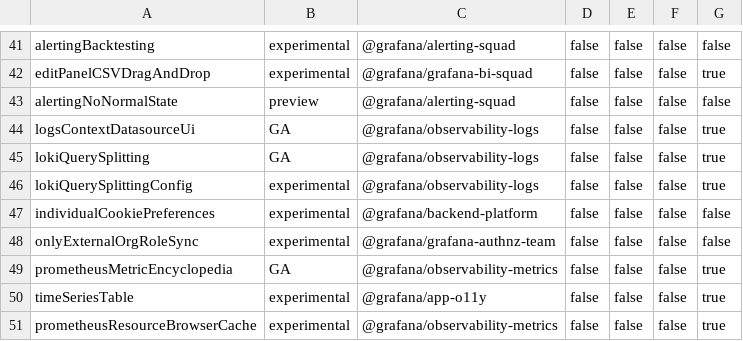
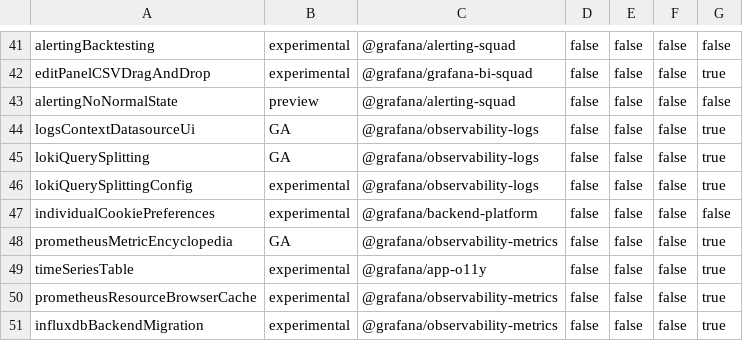
Before and after one commit to hanzoai/dashboards, a CSV file: pkg/services/featuremgmt/toggles_gen.csv, drawn as a sheet; only a part is shown, gaps mark what is left out; the shorter side is filled out with more unchanged rows; the diff names each change by its address in the sheet, - before the commit and + after, or states it on an @@ line.

Commit message:
Auth: Lock organization roles for users who are managed through an external auth provider (#72204)
remove onlyExternalOrgRoleSync feature flag

```diff
--- a/pkg/services/featuremgmt/toggles_gen.csv
+++ b/pkg/services/featuremgmt/toggles_gen.csv
-row 48: onlyExternalOrgRoleSync | experimental | @grafana/grafana-authnz-team | false | false | false | false
```
Also changed, not shown: 7 other files.
